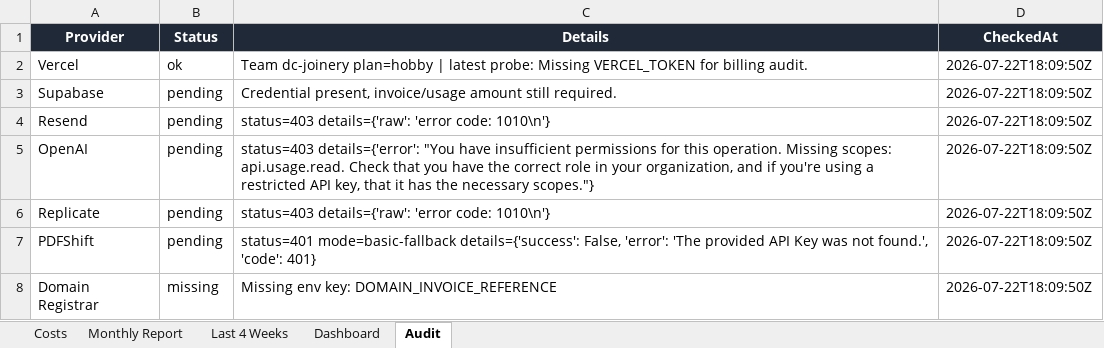
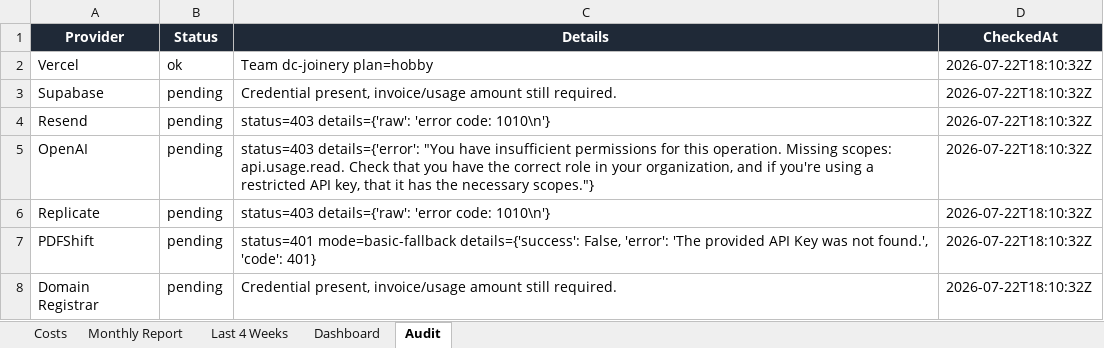
Before and after one commit to widniewski-ux/dc-joinery, an Excel workbook: ops/costs/dcjoineryni-cost-tracker.xlsx, sheet Audit, drawn as a sheet; values as stored, in another font and other column widths than the file's, no borders; the diff names each change by its address in the sheet, - before the commit and + after, or states it on an @@ line.

```diff
--- a/ops/costs/dcjoineryni-cost-tracker.xlsx (sheet Audit)
+++ b/ops/costs/dcjoineryni-cost-tracker.xlsx (sheet Audit)
-C2 (Details): …dc-joinery plan=hobby | latest probe: Missing VERCEL_TOKEN for billing audit.
+C2 (Details): …dc-joinery plan=hobby
-D2:D8 (CheckedAt): 2026-07-22T18:09:50Z
+D2:D8 (CheckedAt): 2026-07-22T18:10:32Z
-B8 (Status): missing
+B8 (Status): pending
-C8 (Details): Missing env key: DOMAIN_INVOICE_REFERENCE
+C8 (Details): Credential present, invoice/usage amount still required.
```
Also changed, not shown: sheet Costs, 1 other file.
